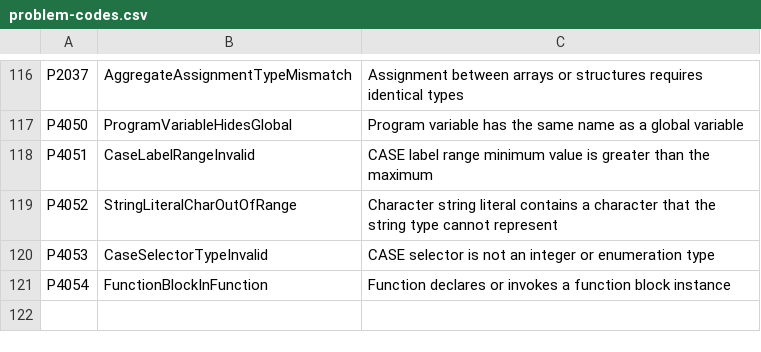
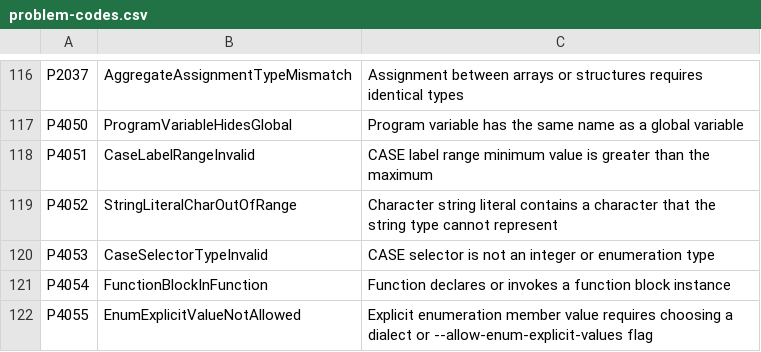
Before and after one commit to ironplc/ironplc, a CSV file: compiler/problems/resources/problem-codes.csv, drawn as a sheet; only a part is shown, gaps mark what is left out; the diff names each change by its address in the sheet, - before the commit and + after, or states it on an @@ line.

```diff
--- a/compiler/problems/resources/problem-codes.csv
+++ b/compiler/problems/resources/problem-codes.csv
+row 122: P4055 | EnumExplicitValueNotAllowed | Explicit enumeration member value requires choosing a dialect or --allow-enum-explicit-values flag
```
Also changed, not shown: 12 other files.
